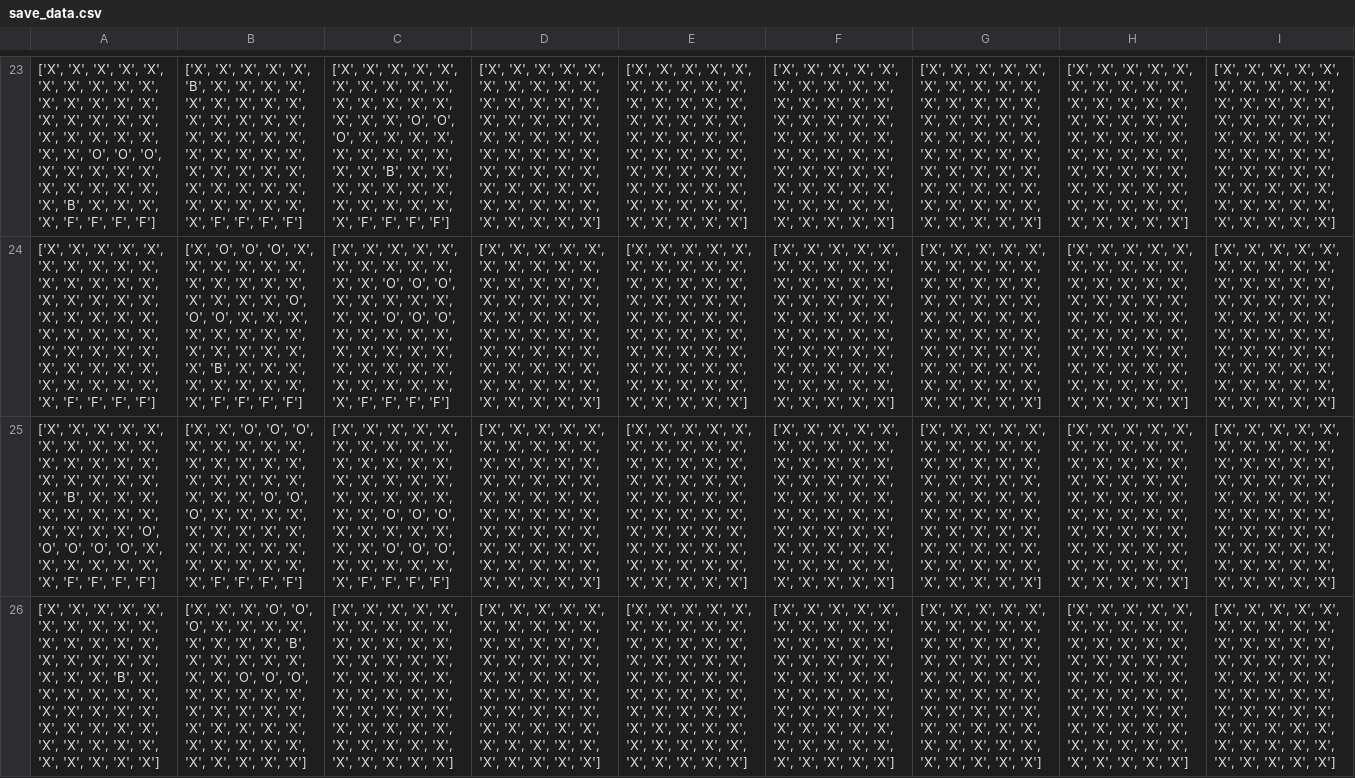
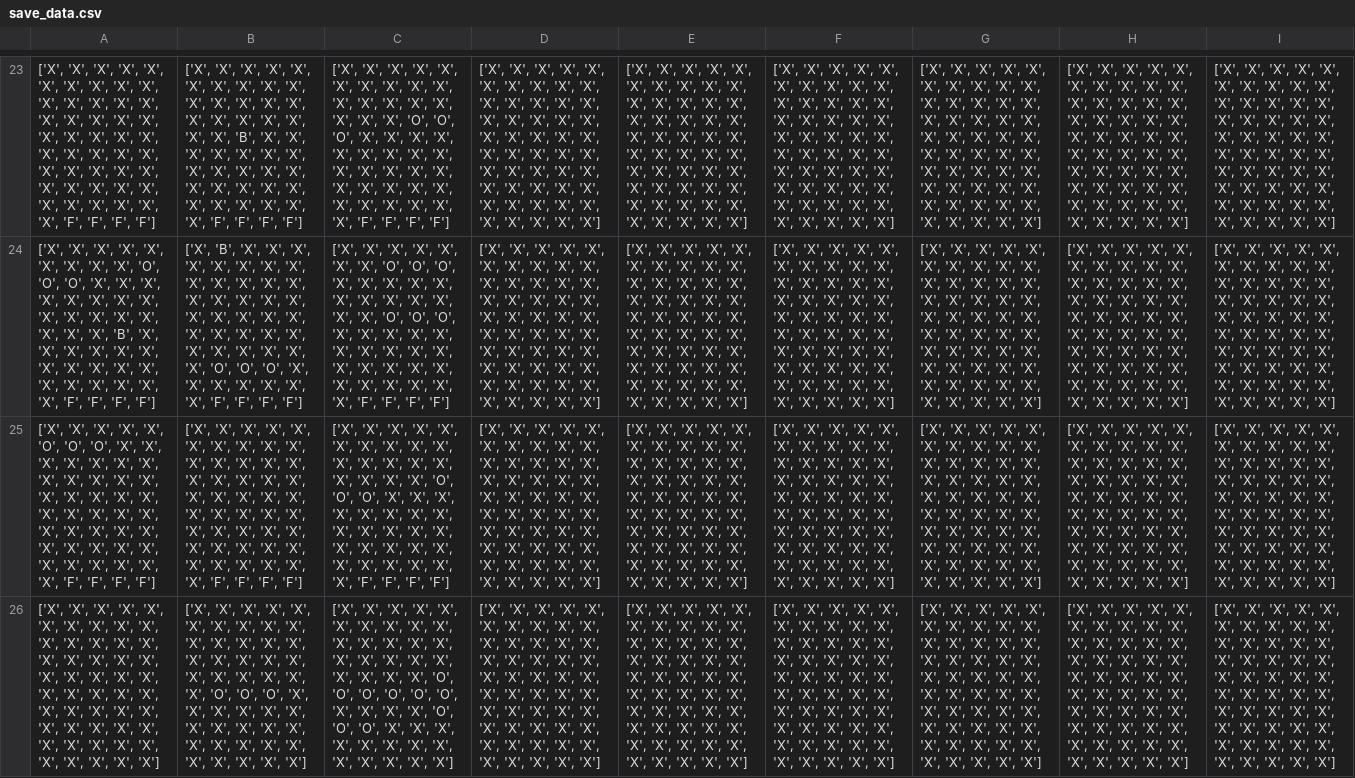
Before and after one commit to Harel10105/the_flag_pro, a CSV file: save_data.csv, drawn as a sheet; only a part is shown, gaps mark what is left out; the diff covers the shown part only; the diff names each change by its address in the sheet, - before the commit and + after, or states it on an @@ line.

```diff
--- a/save_data.csv
+++ b/save_data.csv
-A23: …'X', 'X', 'O', 'O', 'O', 'X', 'X', 'X', 'X', 'X', 'X', 'X', 'X', 'X', 'X', 'X', 'B', 'X', 'X',…
+A23: …'X', 'X', 'X', 'X', 'X', 'X', 'X', 'X', 'X', 'X', 'X', 'X', 'X', 'X', 'X', 'X', 'X', 'X', 'X',…
-B23: …'X', 'X', 'B', 'X', 'X', 'X', 'X', 'X', 'X', 'X', 'X', 'X', 'X', 'X', 'X', 'X', 'X', 'X', 'X', 'X', 'X', 'X',…
+B23: …'X', 'X', 'X', 'X', 'X', 'X', 'X', 'X', 'X', 'X', 'X', 'X', 'X', 'X', 'X', 'X', 'X', 'X', 'X', 'B', 'X', 'X',…
-C23: …'X', 'X', 'B', 'X', 'X',…
+C23: …'X', 'X', 'X', 'X', 'X',…
-A24: …'X', 'X', 'X', 'X', 'X', 'X', 'X', 'X', 'X', 'X', 'X', 'X', 'X', 'X', 'X', 'X', 'X', 'X', 'X', 'X', 'X', 'X', 'X', 'X',…
+A24: …'X', 'X', 'O', 'O', 'O', 'X', 'X', 'X', 'X', 'X', 'X', 'X', 'X', 'X', 'X', 'X', 'X', 'X', 'X', 'X', 'X', 'B', 'X', 'X',…
-B24: ['X', 'O', 'O', 'O', 'X', 'X', 'X', 'X', 'X', 'X', 'X', 'X', 'X', 'X', 'X', 'X', 'X', 'X', 'X', 'O', 'O', 'O', 'X', 'X', 'X', 'X', 'X', 'X', 'X', 'X', 'X', 'X', 'X', 'X', 'X', 'X', 'B', 'X', 'X', 'X', 'X',…
+B24: ['X', 'B', 'X', 'X', 'X', 'X', 'X', 'X', 'X', 'X', 'X', 'X', 'X', 'X', 'X', 'X', 'X', 'X', 'X', 'X', 'X', 'X', 'X', 'X', 'X', 'X', 'X', 'X', 'X', 'X', 'X', 'X', 'X', 'X', 'X', 'X', 'O', 'O', 'O', 'X', 'X',…
-C24: …'X', 'X', 'X', 'X', 'X', 'X', 'X', 'O', 'O', 'O', 'X', 'X',…
+C24: …'X', 'X', 'O', 'O', 'O', 'X', 'X', 'X', 'X', 'X', 'X', 'X',…
-A25: …'X', 'X', 'X', 'X', 'X', 'X', 'X', 'X', 'X', 'X', 'X', 'X', 'X', 'X', 'X', 'X', 'X', 'X', 'B', 'X', 'X', 'X', 'X', 'X', 'X', 'X', 'X', 'X', 'X', 'X', 'X', 'O', 'O', 'O', 'O', 'O', 'X', 'X',…
+A25: …'X', 'X', 'O', 'O', 'O', 'X', 'X', 'X', 'X', 'X', 'X', 'X', 'X', 'X', 'X', 'X', 'X', 'X', 'X', 'X', 'X', 'X', 'X', 'X', 'X', 'X', 'X', 'X', 'X', 'X', 'X', 'X', 'X', 'X', 'X', 'X', 'X', 'X',…
-B25: ['X', 'X', 'O', 'O', 'O', 'X', 'X', 'X', 'X', 'X', 'X', 'X', 'X', 'X', 'X', 'X', 'X', 'X', 'X', 'X', 'X', 'X', 'X', 'O', 'O', 'O', 'X', 'X',…
+B25: ['X', 'X', 'X', 'X', 'X', 'X', 'X', 'X', 'X', 'X', 'X', 'X', 'X', 'X', 'X', 'X', 'X', 'X', 'X', 'X', 'X', 'X', 'X', 'X', 'X', 'X', 'X', 'X',…
-C25: …'X', 'X', 'X', 'X', 'X', 'X', 'X', 'X', 'X', 'X', 'O', 'O', 'O', 'X', 'X', 'X', 'X', 'X', 'X', 'X', 'O', 'O', 'O', 'X', 'X',…
+C25: …'X', 'X', 'O', 'O', 'O', 'X', 'X', 'X', 'X', 'X', 'X', 'X', 'X', 'X', 'X', 'X', 'X', 'X', 'X', 'X', 'X', 'X', 'X', 'X', 'X',…
-A26: …'X', 'X', 'B', 'X', 'X',…
+A26: …'X', 'X', 'X', 'X', 'X',…
-B26: …'X', 'X', 'O', 'O', 'O', 'X', 'X', 'X', 'X', 'X', 'X', 'X', 'X', 'B', 'X', 'X', 'X', 'X', 'X', 'X', 'X', 'O', 'O', 'O', 'X', 'X', 'X', 'X', 'X', 'X',…
+B26: …'X', 'X', 'X', 'X', 'X', 'X', 'X', 'X', 'X', 'X', 'X', 'X', 'X', 'X', 'X', 'X', 'X', 'X', 'X', 'X', 'X', 'X', 'X', 'X', 'X', 'O', 'O', 'O', 'X', 'X',…
-C26: …'X', 'X', 'X', 'X', 'X', 'X', 'X', 'X', 'X', 'X', 'X', 'X', 'X', 'X', 'X', 'X', 'X',…
+C26: …'X', 'X', 'O', 'O', 'O', 'O', 'O', 'O', 'X', 'X', 'X', 'X', 'O', 'O', 'O', 'X', 'X',…
```
Also changed, not shown: 61 edited cells elsewhere in this file, 1 other file.
